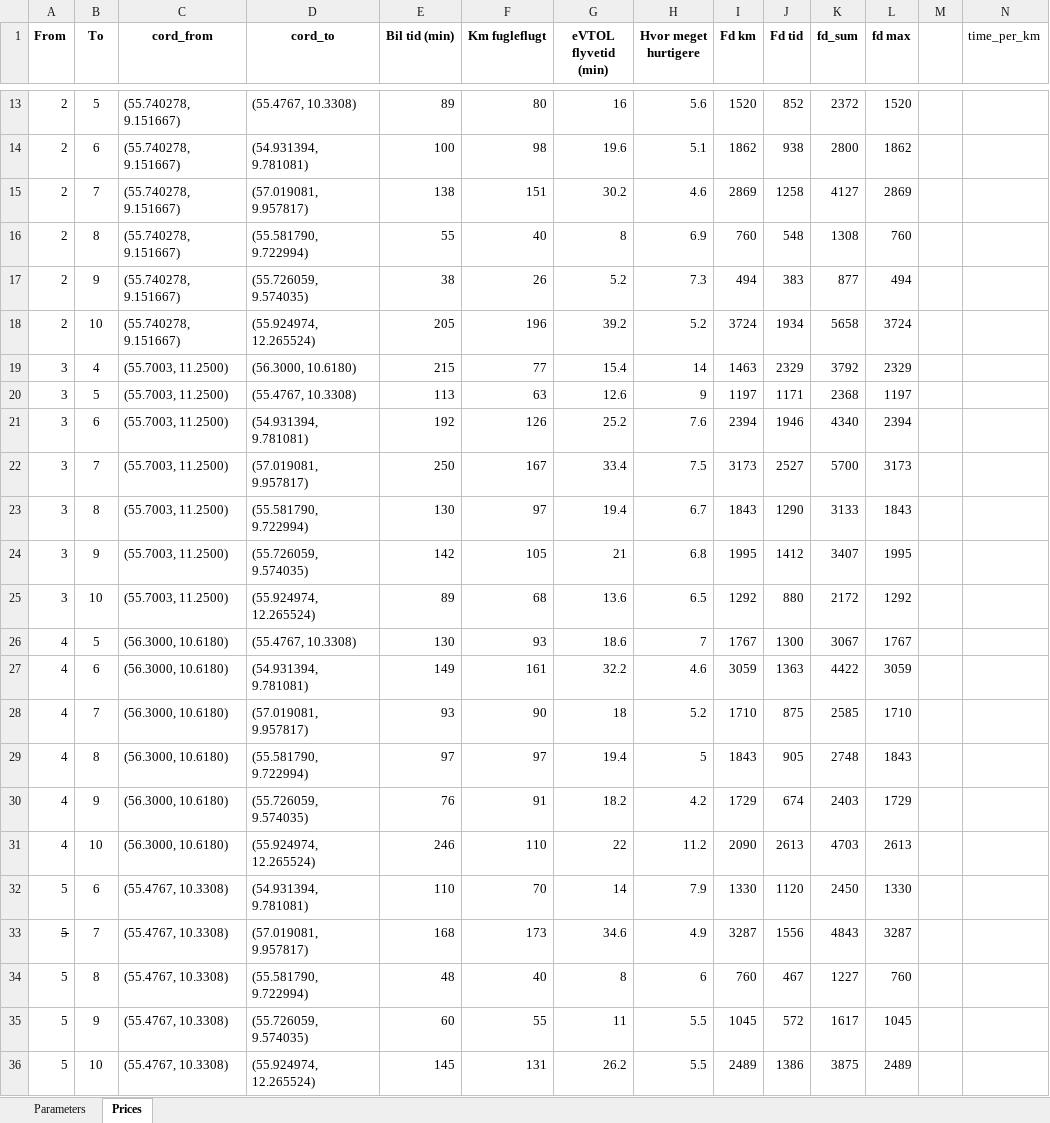
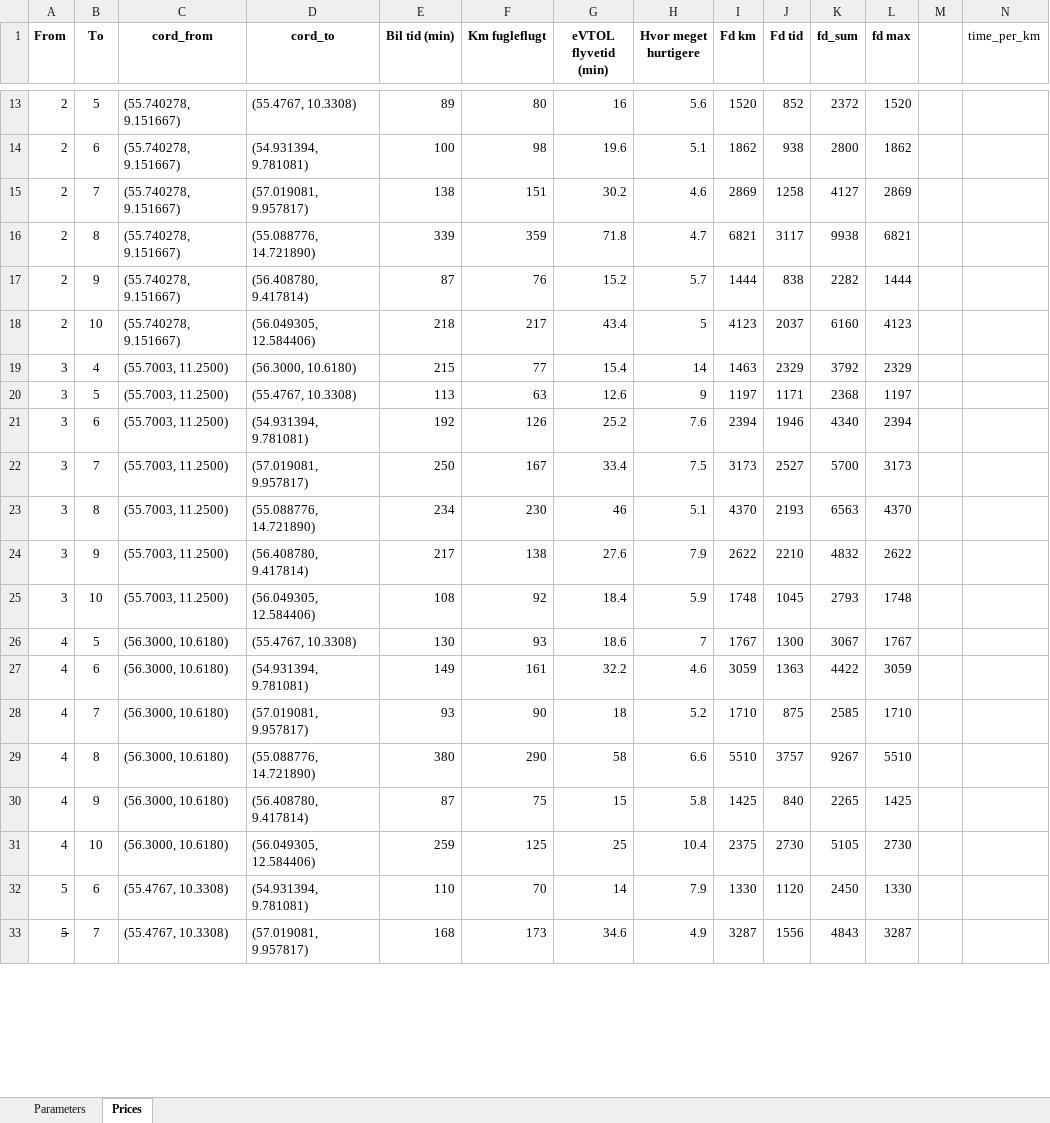
Before and after one commit to JonasHansenDTU/Master-Thesis-eVTOL, an Excel workbook: inputData/Parameters.xlsx, sheet Prices, drawn as a sheet; only a part is shown, gaps mark what is left out; values as stored, in another font and other column widths than the file's, no borders; conditional formats not drawn; removed rows and columns are numbered as before the commit, all else as after; rows hold the shown columns only; the diff covers the shown part only; the diff names each change by its address in the sheet, - before the commit and + after, or states it on an @@ line.

Commit message:
prices

```diff
--- a/inputData/Parameters.xlsx (sheet Prices)
+++ b/inputData/Parameters.xlsx (sheet Prices)
-row 16: 2 | 8 | (55.740278, 9.151667) | (55.581790, 9.722994) | 55 | 40 | 8 | 6.9 | 760 | 548 | 1308 | 760
-row 17: 2 | 9 | (55.740278, 9.151667) | (55.726059, 9.574035) | 38 | 26 | 5.2 | 7.3 | 494 | 383 | 877 | 494
-row 18: 2 | 10 | (55.740278, 9.151667) | (55.924974, 12.265524) | 205 | 196 | 39.2 | 5.2 | 3724 | 1934 | 5658 | 3724
+row 16: 2 | 8 | (55.740278, 9.151667) | (55.088776, 14.721890) | 339 | 359 | 71.8 | 4.7 | 6821 | 3117 | 9938 | 6821
+row 17: 2 | 9 | (55.740278, 9.151667) | (56.408780, 9.417814) | 87 | 76 | 15.2 | 5.7 | 1444 | 838 | 2282 | 1444
+row 18: 2 | 10 | (55.740278, 9.151667) | (56.049305, 12.584406) | 218 | 217 | 43.4 | 5 | 4123 | 2037 | 6160 | 4123
-row 23: 3 | 8 | (55.7003, 11.2500) | (55.581790, 9.722994) | 130 | 97 | 19.4 | 6.7 | 1843 | 1290 | 3133 | 1843
-row 24: 3 | 9 | (55.7003, 11.2500) | (55.726059, 9.574035) | 142 | 105 | 21 | 6.8 | 1995 | 1412 | 3407 | 1995
-row 25: 3 | 10 | (55.7003, 11.2500) | (55.924974, 12.265524) | 89 | 68 | 13.6 | 6.5 | 1292 | 880 | 2172 | 1292
+row 23: 3 | 8 | (55.7003, 11.2500) | (55.088776, 14.721890) | 234 | 230 | 46 | 5.1 | 4370 | 2193 | 6563 | 4370
+row 24: 3 | 9 | (55.7003, 11.2500) | (56.408780, 9.417814) | 217 | 138 | 27.6 | 7.9 | 2622 | 2210 | 4832 | 2622
+row 25: 3 | 10 | (55.7003, 11.2500) | (56.049305, 12.584406) | 108 | 92 | 18.4 | 5.9 | 1748 | 1045 | 2793 | 1748
-row 29: 4 | 8 | (56.3000, 10.6180) | (55.581790, 9.722994) | 97 | 97 | 19.4 | 5 | 1843 | 905 | 2748 | 1843
-row 30: 4 | 9 | (56.3000, 10.6180) | (55.726059, 9.574035) | 76 | 91 | 18.2 | 4.2 | 1729 | 674 | 2403 | 1729
-row 31: 4 | 10 | (56.3000, 10.6180) | (55.924974, 12.265524) | 246 | 110 | 22 | 11.2 | 2090 | 2613 | 4703 | 2613
+row 29: 4 | 8 | (56.3000, 10.6180) | (55.088776, 14.721890) | 380 | 290 | 58 | 6.6 | 5510 | 3757 | 9267 | 5510
+row 30: 4 | 9 | (56.3000, 10.6180) | (56.408780, 9.417814) | 87 | 75 | 15 | 5.8 | 1425 | 840 | 2265 | 1425
+row 31: 4 | 10 | (56.3000, 10.6180) | (56.049305, 12.584406) | 259 | 125 | 25 | 10.4 | 2375 | 2730 | 5105 | 2730
-row 34: 5 | 8 | (55.4767, 10.3308) | (55.581790, 9.722994) | 48 | 40 | 8 | 6 | 760 | 467 | 1227 | 760
-row 35: 5 | 9 | (55.4767, 10.3308) | (55.726059, 9.574035) | 60 | 55 | 11 | 5.5 | 1045 | 572 | 1617 | 1045
-row 36: 5 | 10 | (55.4767, 10.3308) | (55.924974, 12.265524) | 145 | 131 | 26.2 | 5.5 | 2489 | 1386 | 3875 | 2489
```
Also changed, not shown: 14 added rows and 11 removed rows elsewhere in this sheet, sheet Parameters, inputData/inputDataGiant.xlsx, 3 other files.
